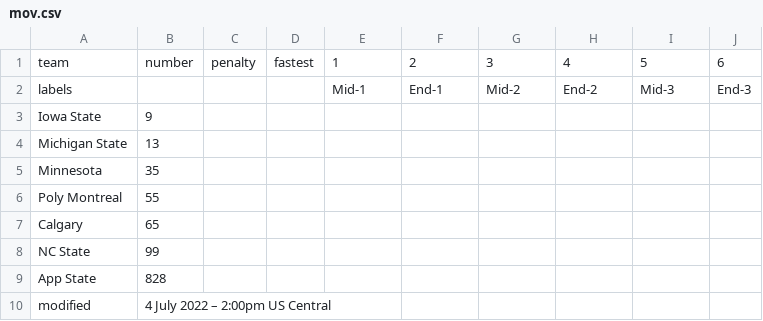
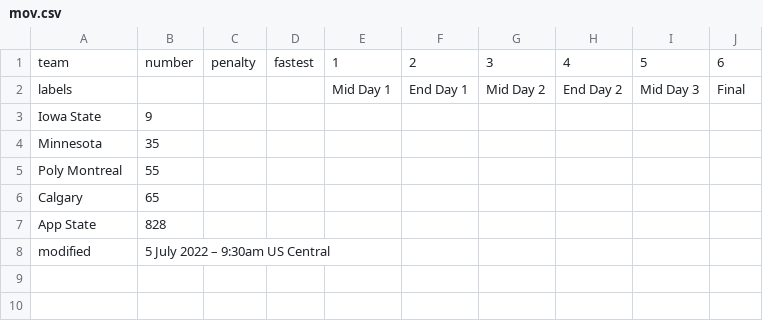
Before and after one commit to jtmullen/asc-fsgp-2022-results, a CSV file: _data/fsgp/mov.csv, drawn as a sheet.

```diff
--- a/_data/fsgp/mov.csv
+++ b/_data/fsgp/mov.csv
@@ -1,5 +1,4 @@
 team,number,penalty,fastest,1,2,3,4,5,6
-labels,,,,Mid-1,End-1,Mid-2,End-2,Mid-3,End-3
+labels,,,,Mid Day 1,End Day 1,Mid Day 2,End Day 2,Mid Day 3,Final
 Iowa State,9,,,,,,,,
-Michigan State,13,,,,,,,,
 Minnesota,35,,,,,,,,
@@ -7,4 +6,3 @@ Poly Montreal,55,,,,,,,,
 Calgary,65,,,,,,,,
-NC State,99,,,,,,,,
 App State,828,,,,,,,,
-modified,4 July 2022 – 2:00pm US Central,,,,,,,,
+modified,5 July 2022 – 9:30am US Central,,,,,,,,
```
Also changed, not shown: _data/fsgp/mov-score.csv, _data/fsgp/sov.csv.
